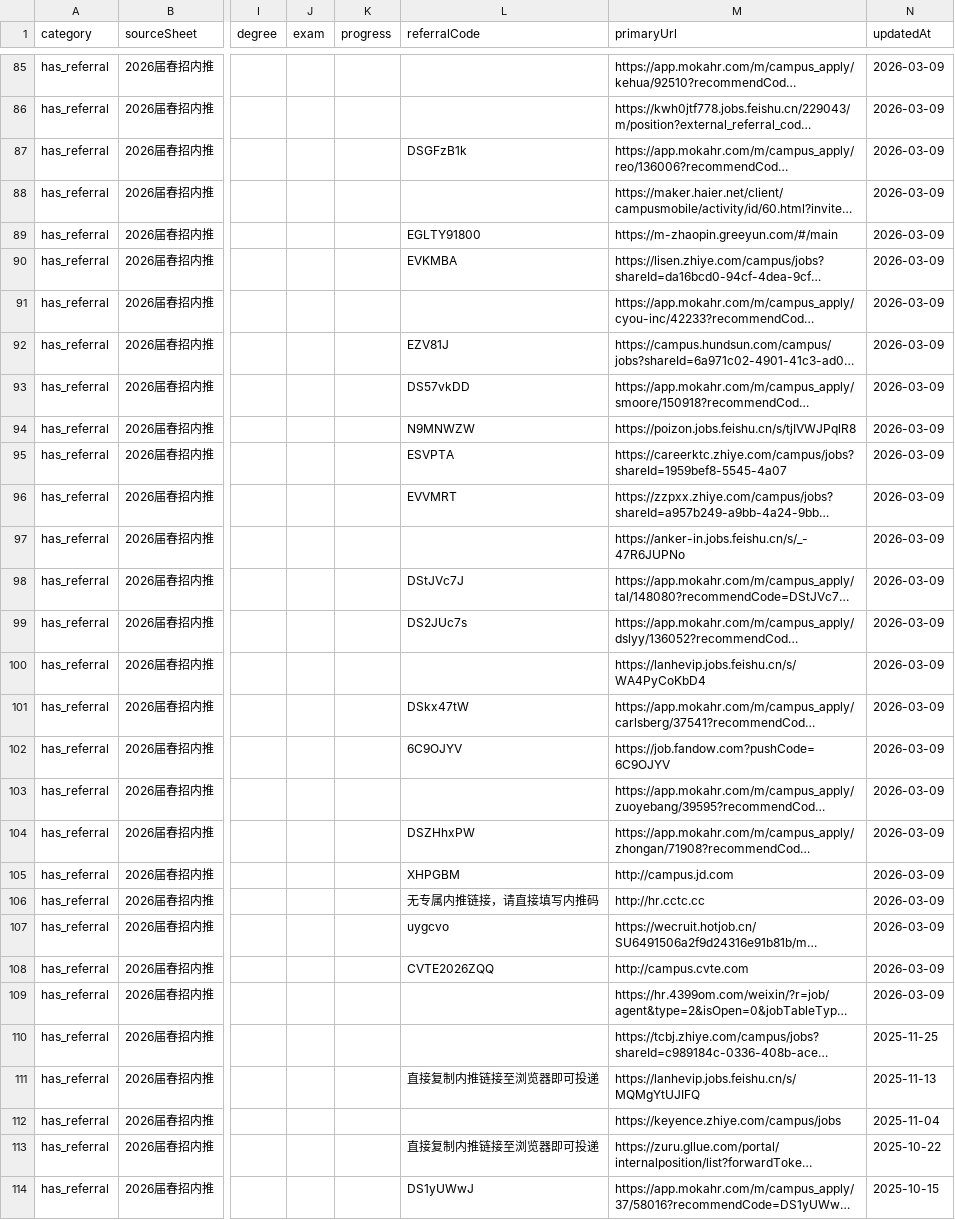
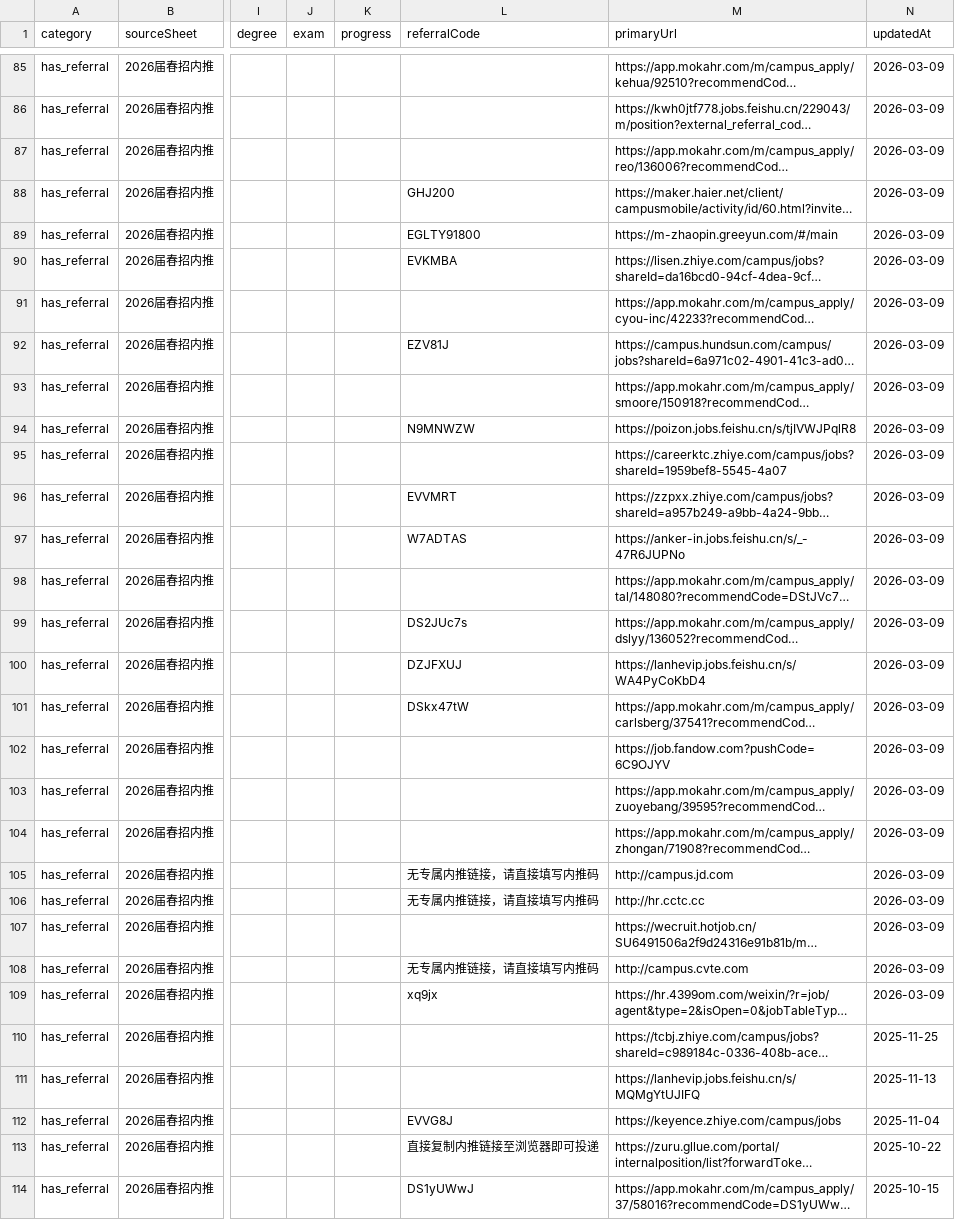
Before and after one commit to ChangMingChao/job-card-collection, a CSV file: jobs.csv, drawn as a sheet; only a part is shown, gaps mark what is left out; long unchanged cells end in …; the diff covers the shown part only; the diff names each change by its address in the sheet, - before the commit and + after, or states it on an @@ line.

```diff
--- a/jobs.csv
+++ b/jobs.csv
-L87 (referralCode): DSGFzB1k
+L87 (referralCode): (empty)
-L88 (referralCode): (empty)
+L88 (referralCode): GHJ200
-L93 (referralCode): DS57vkDD
+L93 (referralCode): (empty)
-L95 (referralCode): ESVPTA
+L95 (referralCode): (empty)
-L97 (referralCode): (empty)
+L97 (referralCode): W7ADTAS
-L98 (referralCode): DStJVc7J
+L98 (referralCode): (empty)
-L100 (referralCode): (empty)
+L100 (referralCode): DZJFXUJ
-L102 (referralCode): 6C9OJYV
+L102 (referralCode): (empty)
-L104 (referralCode): DSZHhxPW
+L104 (referralCode): (empty)
-L105 (referralCode): XHPGBM
+L105 (referralCode): 无专属内推链接，请直接填写内推码
-L107 (referralCode): uygcvo
+L107 (referralCode): (empty)
-L108 (referralCode): CVTE2026ZQQ
+L108 (referralCode): 无专属内推链接，请直接填写内推码
-L109 (referralCode): (empty)
+L109 (referralCode): xq9jx
-L111 (referralCode): 直接复制内推链接至浏览器即可投递
+L111 (referralCode): (empty)
-L112 (referralCode): (empty)
+L112 (referralCode): EVVG8J
```
Also changed, not shown: 54 edited cells elsewhere in this file, 1 other file.
